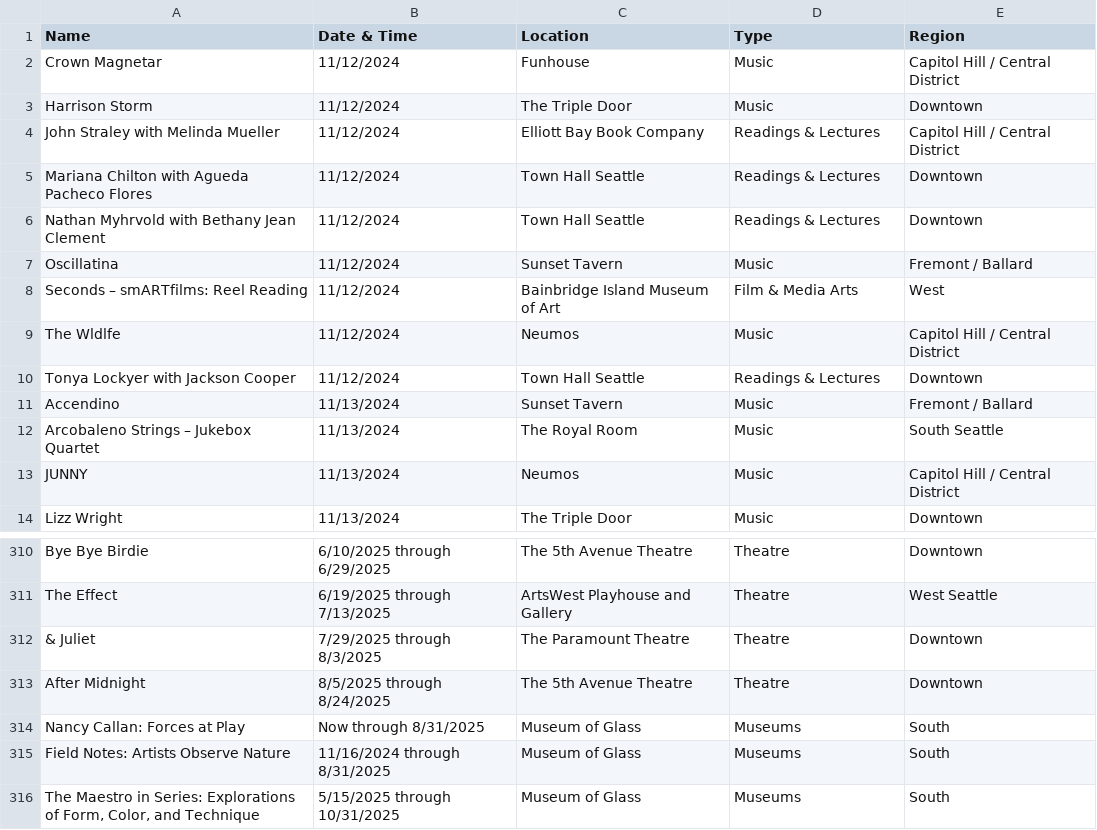
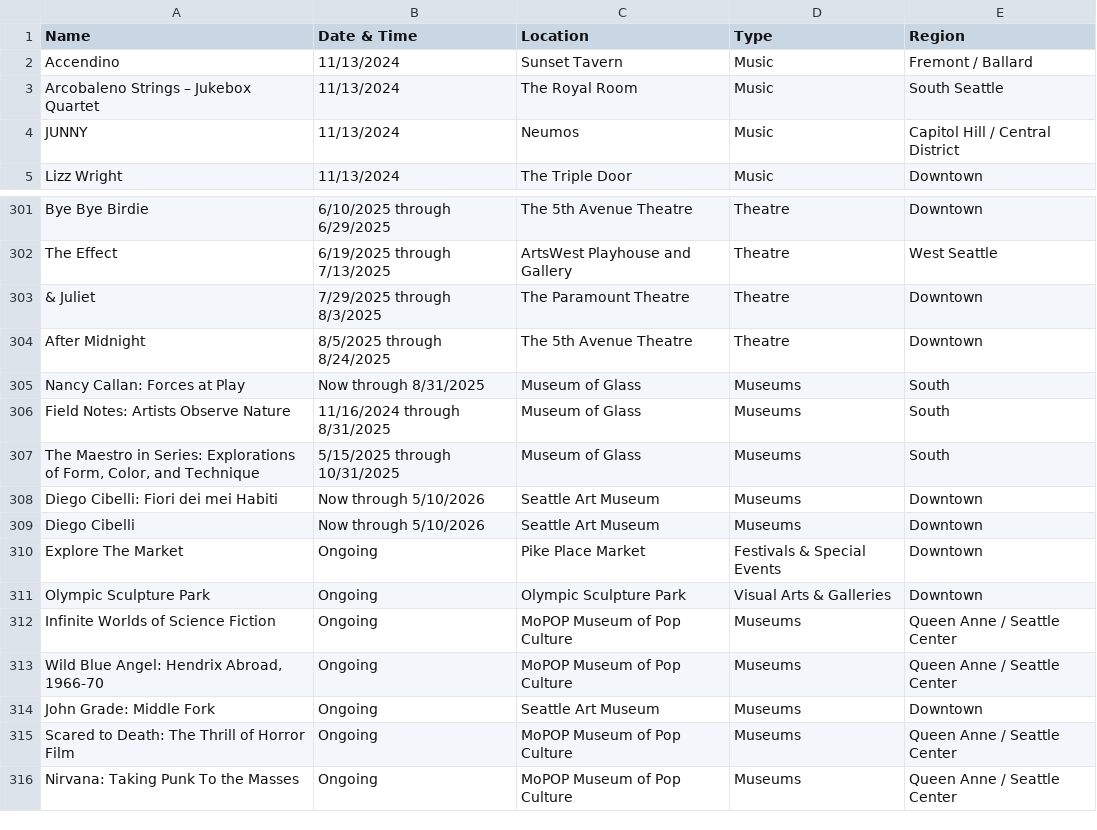
Before and after one commit to yeyfreya/TECHIN510_Lab4, a CSV file: events_basic.csv, drawn as a sheet; only a part is shown, gaps mark what is left out.

```diff
--- a/events_basic.csv
+++ b/events_basic.csv
@@ -1,11 +1,2 @@
 Name,Date & Time,Location,Type,Region
-Crown Magnetar,11/12/2024,Funhouse,Music,Capitol Hill / Central District
-Harrison Storm,11/12/2024,The Triple Door,Music,Downtown
-John Straley with Melinda Mueller,11/12/2024,Elliott Bay Book Company,Readings & Lectures,Capitol Hill / Central District
-Mariana Chilton with Agueda Pacheco Flores,11/12/2024,Town Hall Seattle,Readings & Lectures,Downtown
-Nathan Myhrvold with Bethany Jean Clement,11/12/2024,Town Hall Seattle,Readings & Lectures,Downtown
-Oscillatina,11/12/2024,Sunset Tavern,Music,Fremont / Ballard
-Seconds – smARTfilms: Reel Reading,11/12/2024,Bainbridge Island Museum of Art,Film & Media Arts,West
-The Wldlfe,11/12/2024,Neumos,Music,Capitol Hill / Central District
-Tonya Lockyer with Jackson Cooper,11/12/2024,Town Hall Seattle,Readings & Lectures,Downtown
 Accendino,11/13/2024,Sunset Tavern,Music,Fremont / Ballard
@@ -316 +307,10 @@ Field Notes: Artists Observe Nature,11/16/2024 through 8/31/2025,Museum of Glass
 "The Maestro in Series: Explorations of Form, Color, and Technique",5/15/2025 through 10/31/2025,Museum of Glass,Museums,South
+Diego Cibelli: Fiori dei mei Habiti,Now through 5/10/2026,Seattle Art Museum,Museums,Downtown
+Diego Cibelli,Now through 5/10/2026,Seattle Art Museum,Museums,Downtown
+Explore The Market,Ongoing,Pike Place Market,Festivals & Special Events,Downtown
+Olympic Sculpture Park,Ongoing,Olympic Sculpture Park,Visual Arts & Galleries,Downtown
+Infinite Worlds of Science Fiction,Ongoing,MoPOP Museum of Pop Culture,Museums,Queen Anne / Seattle Center
+"Wild Blue Angel: Hendrix Abroad, 1966-70",Ongoing,MoPOP Museum of Pop Culture,Museums,Queen Anne / Seattle Center
+John Grade: Middle Fork,Ongoing,Seattle Art Museum,Museums,Downtown
+Scared to Death: The Thrill of Horror Film,Ongoing,MoPOP Museum of Pop Culture,Museums,Queen Anne / Seattle Center
+Nirvana: Taking Punk To the Masses,Ongoing,MoPOP Museum of Pop Culture,Museums,Queen Anne / Seattle Center
```
Also changed, not shown: events.csv, events_latlon.csv.
